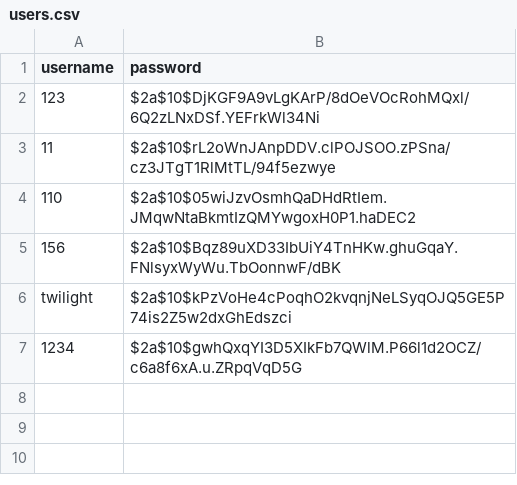
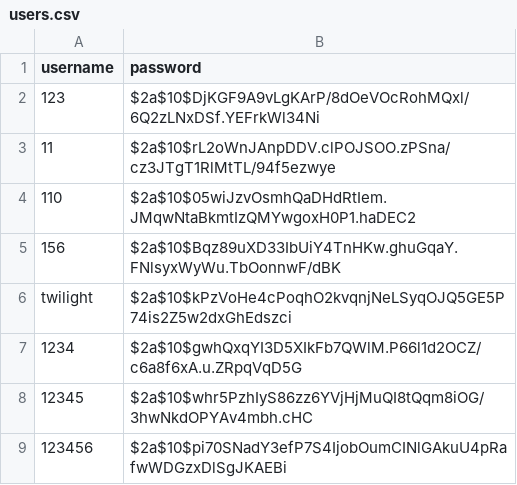
Before and after one commit to twilight0702/Waterfall-Project, a CSV file: backend/assets/users.csv, drawn as a sheet; the diff names each change by its address in the sheet, - before the commit and + after, or states it on an @@ line.

```diff
--- a/backend/assets/users.csv
+++ b/backend/assets/users.csv
+row 8: 12345 | $2a$10$whr5PzhIyS86zz6YVjHjMuQI8tQqm8iOG/3hwNkdOPYAv4mbh.cHC
+row 9: 123456 | $2a$10$pi70SNadY3efP7S4IjobOumCINlGAkuU4pRafwWDGzxDlSgJKAEBi
```
Also changed, not shown: 11 other files.
